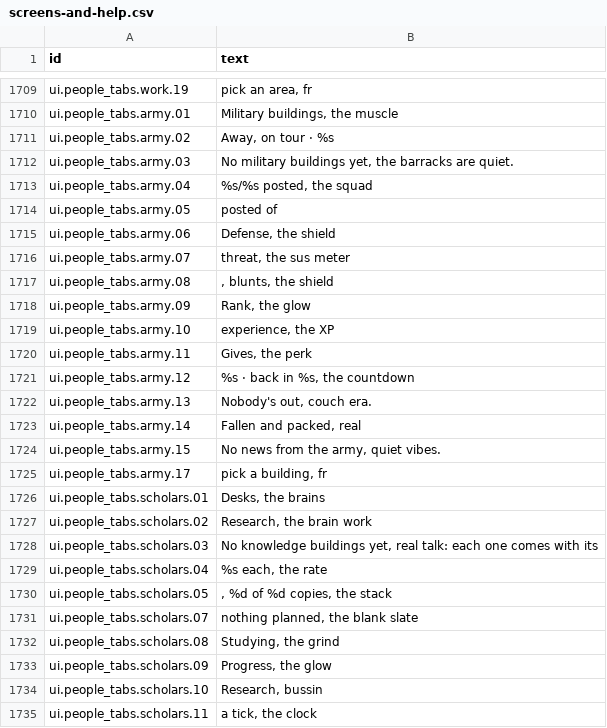
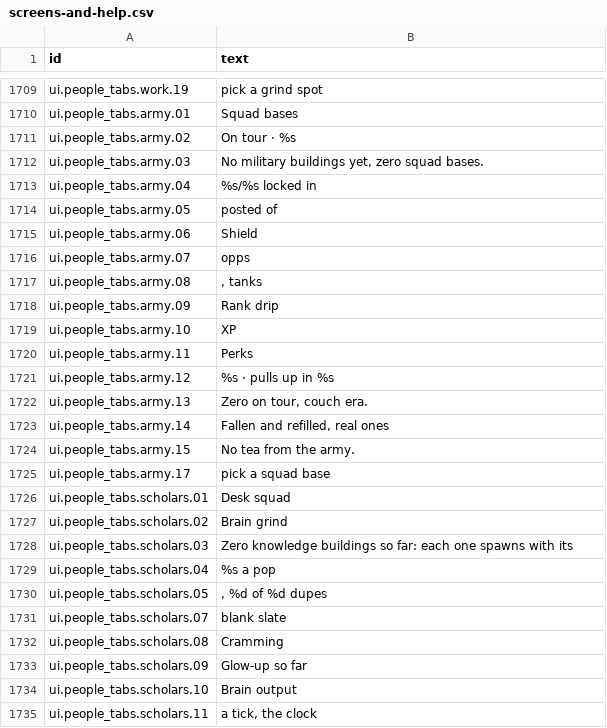
Before and after one commit to espresso20/ageforge, a CSV file: words/vibe/screens-and-help.csv, drawn as a sheet; only a part is shown, gaps mark what is left out; the diff covers the shown part only; the diff names each change by its address in the sheet, - before the commit and + after, or states it on an @@ line.

```diff
--- a/words/vibe/screens-and-help.csv
+++ b/words/vibe/screens-and-help.csv
-B1709 (text): pick an area, fr
+B1709 (text): pick a grind spot
-B1710 (text): Military buildings, the muscle
+B1710 (text): Squad bases
-B1711 (text): Away, on tour · %s
+B1711 (text): On tour · %s
-B1712 (text): …buildings yet, the barracks are quiet.
+B1712 (text): …buildings yet, zero squad bases.
-B1713 (text): %s/%s posted, the squad
+B1713 (text): %s/%s locked in
-B1715 (text): Defense, the shield
+B1715 (text): Shield
-B1716 (text): threat, the sus meter
+B1716 (text): opps
-B1717 (text): , blunts, the shield
+B1717 (text): , tanks
-B1718 (text): Rank, the glow
+B1718 (text): Rank drip
-B1719 (text): experience, the XP
+B1719 (text): XP
-B1720 (text): Gives, the perk
+B1720 (text): Perks
-B1721 (text): %s · back in %s, the countdown
+B1721 (text): %s · pulls up in %s
-B1722 (text): Nobody's out, couch era.
+B1722 (text): Zero on tour, couch era.
-B1723 (text): Fallen and packed, real
+B1723 (text): Fallen and refilled, real ones
-B1724 (text): No news from the army, quiet vibes.
+B1724 (text): No tea from the army.
-B1725 (text): pick a building, fr
+B1725 (text): pick a squad base
-B1726 (text): Desks, the brains
+B1726 (text): Desk squad
-B1727 (text): Research, the brain work
+B1727 (text): Brain grind
-B1728 (text): No knowledge buildings yet, real talk: each one comes with its
+B1728 (text): Zero knowledge buildings so far: each one spawns with its
-B1729 (text): %s each, the rate
+B1729 (text): %s a pop
-B1730 (text): , %d of %d copies, the stack
+B1730 (text): , %d of %d dupes
-B1731 (text): nothing planned, the blank slate
+B1731 (text): blank slate
-B1732 (text): Studying, the grind
+B1732 (text): Cramming
-B1733 (text): Progress, the glow
+B1733 (text): Glow-up so far
-B1734 (text): Research, bussin
+B1734 (text): Brain output
```
Also changed, not shown: 74 edited cells elsewhere in this file.
